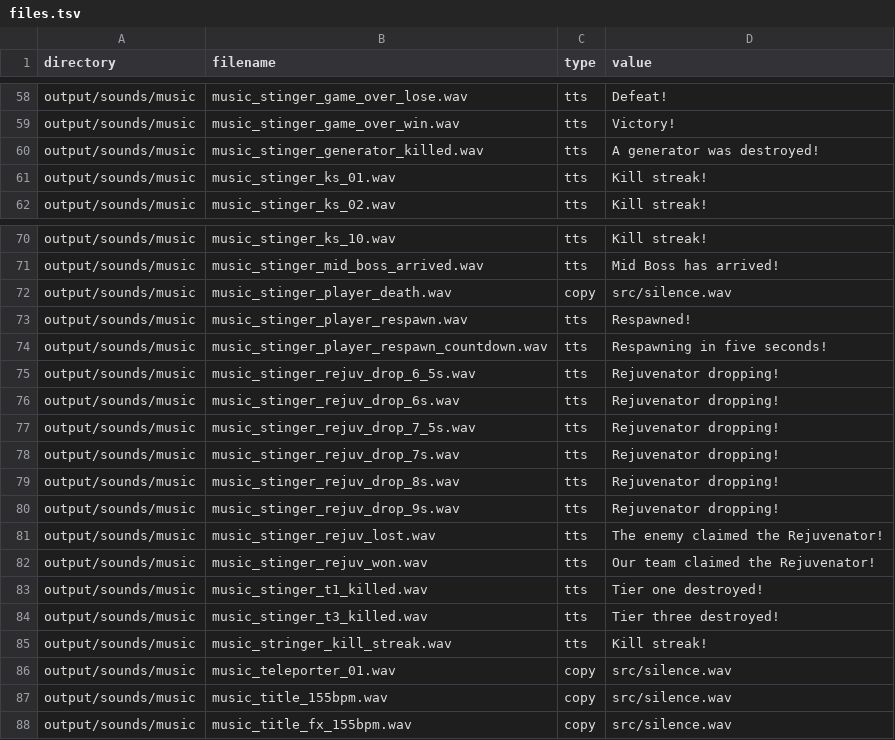
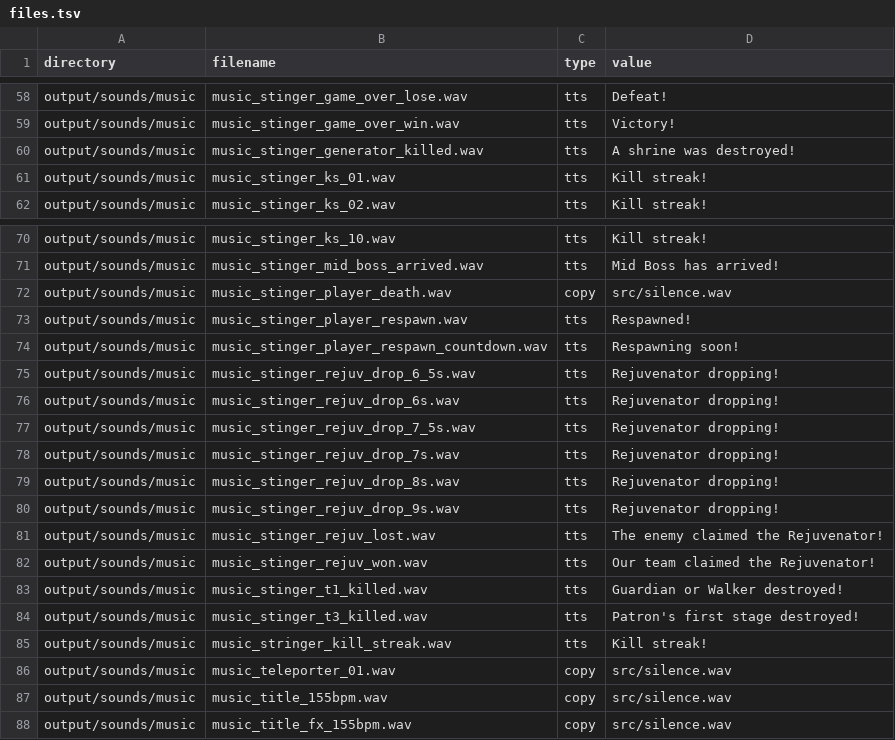
Before and after one commit to busheezy/no-music-please, a TSV file: files.tsv, drawn as a sheet; only a part is shown, gaps mark what is left out.

Commit message:
Update sound file descriptions for clarity and consistency

```diff
--- a/files.tsv
+++ b/files.tsv
@@ -59,3 +59,3 @@ output/sounds/music	music_stinger_game_over_lose.wav	tts	Defeat!
 output/sounds/music	music_stinger_game_over_win.wav	tts	Victory!
-output/sounds/music	music_stinger_generator_killed.wav	tts	A generator was destroyed!
+output/sounds/music	music_stinger_generator_killed.wav	tts	A shrine was destroyed!
 output/sounds/music	music_stinger_ks_01.wav	tts	Kill streak!
@@ -73,3 +73,3 @@ output/sounds/music	music_stinger_player_death.wav	copy	src/silence.wav
 output/sounds/music	music_stinger_player_respawn.wav	tts	Respawned!
-output/sounds/music	music_stinger_player_respawn_countdown.wav	tts	Respawning in five seconds!
+output/sounds/music	music_stinger_player_respawn_countdown.wav	tts	Respawning soon!
 output/sounds/music	music_stinger_rejuv_drop_6_5s.wav	tts	Rejuvenator dropping!
@@ -82,4 +82,4 @@ output/sounds/music	music_stinger_rejuv_lost.wav	tts	The enemy claimed the Rejuv
 output/sounds/music	music_stinger_rejuv_won.wav	tts	Our team claimed the Rejuvenator!
-output/sounds/music	music_stinger_t1_killed.wav	tts	Tier one destroyed!
-output/sounds/music	music_stinger_t3_killed.wav	tts	Tier three destroyed!
+output/sounds/music	music_stinger_t1_killed.wav	tts	Guardian or Walker destroyed!
+output/sounds/music	music_stinger_t3_killed.wav	tts	Patron's first stage destroyed!
 output/sounds/music	music_stringer_kill_streak.wav	tts	Kill streak!
```
